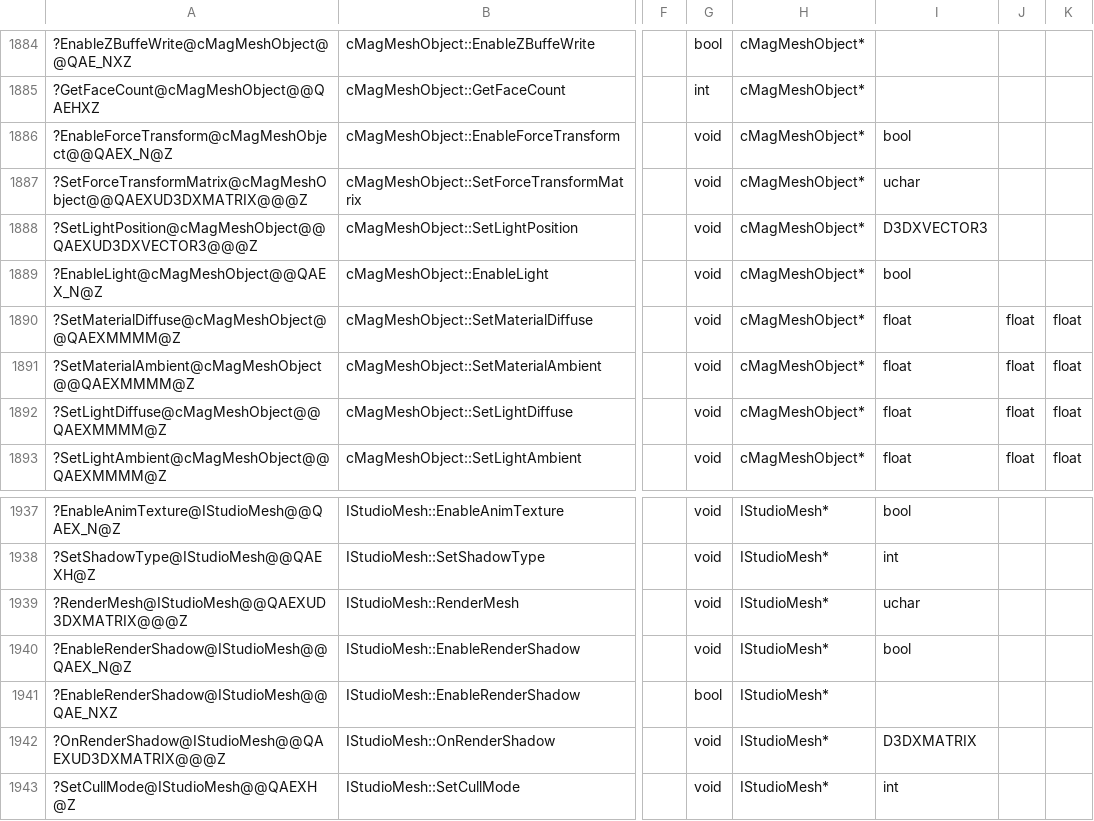
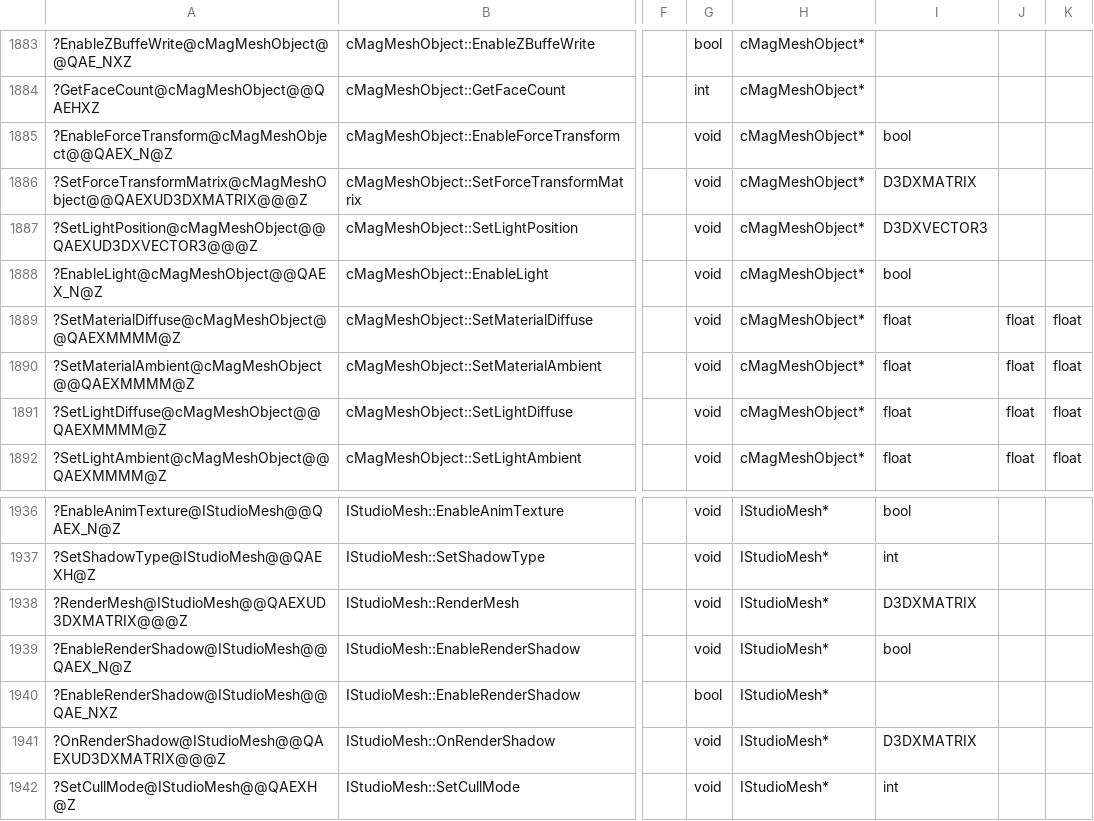
Before and after one commit to regratka/mkp, a CSV file: config/me2/mapping.csv, drawn as a sheet; only a part is shown, gaps mark what is left out; addresses are those after the commit; the diff covers the shown part only; the diff names each change by its address in the sheet, - before the commit and + after, or states it on an @@ line.

```diff
--- a/config/me2/mapping.csv
+++ b/config/me2/mapping.csv
-I1886: uchar
+I1886: D3DXMATRIX
-I1938: uchar
+I1938: D3DXMATRIX
```
Also changed, not shown: 1 added row, 2 removed rows and 20 edited cells elsewhere in this file, 14 other files.
